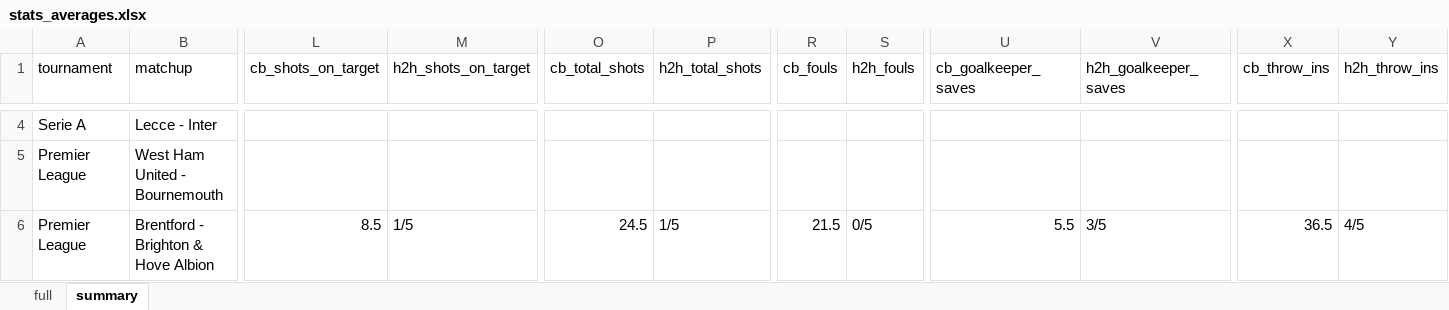
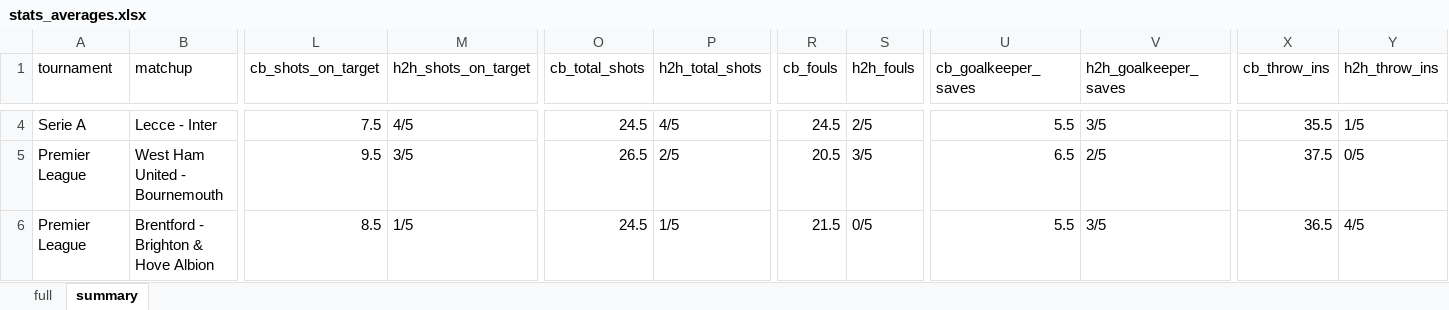
Before and after one commit to Tananashvili/Footbal-Stats, an Excel workbook: stats_averages.xlsx, sheet summary, drawn as a sheet; only a part is shown, gaps mark what is left out; values as stored, in another font and other column widths than the file's, no borders; the diff covers the shown part only; the diff names each change by its address in the sheet, - before the commit and + after, or states it on an @@ line.

```diff
--- a/stats_averages.xlsx (sheet summary)
+++ b/stats_averages.xlsx (sheet summary)
-L4 (cb_shots_on_target): (empty)
+L4 (cb_shots_on_target): 7.5
-M4 (h2h_shots_on_target): (empty)
+M4 (h2h_shots_on_target): 4/5
-O4 (cb_total_shots): (empty)
+O4 (cb_total_shots): 24.5
-P4 (h2h_total_shots): (empty)
+P4 (h2h_total_shots): 4/5
-R4 (cb_fouls): (empty)
+R4 (cb_fouls): 24.5
-S4 (h2h_fouls): (empty)
+S4 (h2h_fouls): 2/5
-U4 (cb_goalkeeper_saves): (empty)
+U4 (cb_goalkeeper_saves): 5.5
-V4 (h2h_goalkeeper_saves): (empty)
+V4 (h2h_goalkeeper_saves): 3/5
-X4 (cb_throw_ins): (empty)
+X4 (cb_throw_ins): 35.5
-Y4 (h2h_throw_ins): (empty)
+Y4 (h2h_throw_ins): 1/5
-L5 (cb_shots_on_target): (empty)
+L5 (cb_shots_on_target): 9.5
-M5 (h2h_shots_on_target): (empty)
+M5 (h2h_shots_on_target): 3/5
-O5 (cb_total_shots): (empty)
+O5 (cb_total_shots): 26.5
-P5 (h2h_total_shots): (empty)
+P5 (h2h_total_shots): 2/5
-R5 (cb_fouls): (empty)
+R5 (cb_fouls): 20.5
-S5 (h2h_fouls): (empty)
+S5 (h2h_fouls): 3/5
-U5 (cb_goalkeeper_saves): (empty)
+U5 (cb_goalkeeper_saves): 6.5
-V5 (h2h_goalkeeper_saves): (empty)
+V5 (h2h_goalkeeper_saves): 2/5
-X5 (cb_throw_ins): (empty)
+X5 (cb_throw_ins): 37.5
-Y5 (h2h_throw_ins): (empty)
+Y5 (h2h_throw_ins): 0/5
```
Also changed, not shown: 318 edited cells elsewhere in this sheet, 3 other files.
